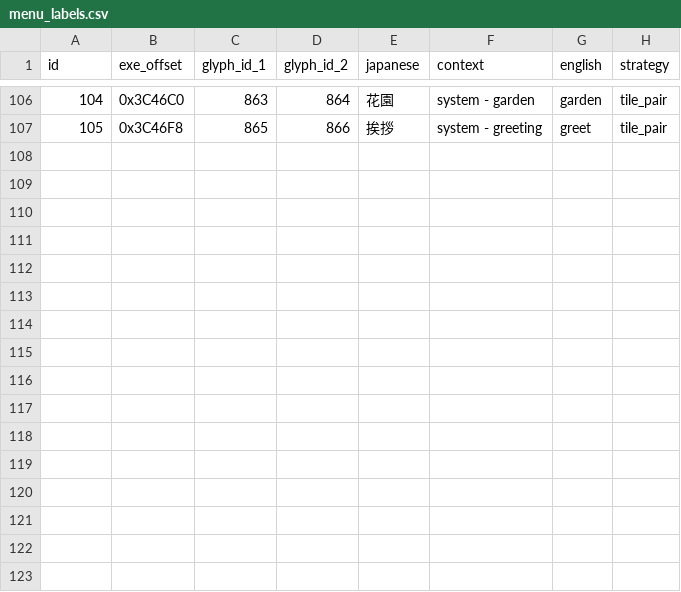
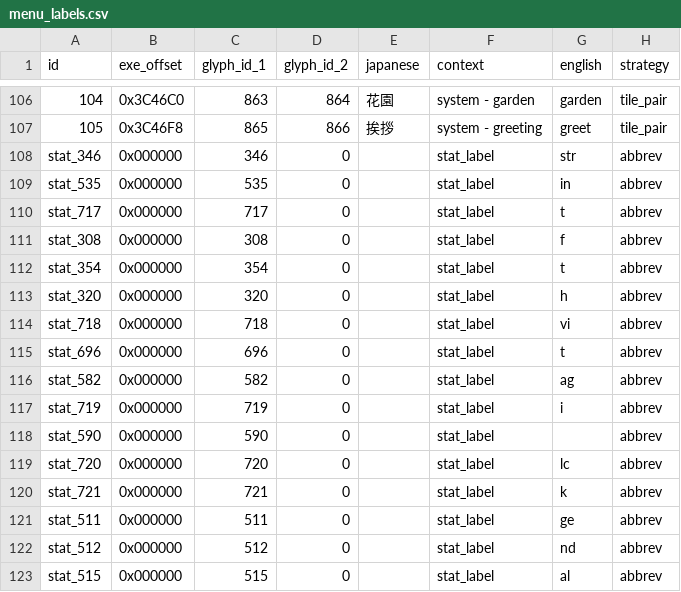
Before and after one commit to Fabulu/Busin0Translation, a CSV file: data/menu_labels.csv, drawn as a sheet; only a part is shown, gaps mark what is left out; the diff names each change by its address in the sheet, - before the commit and + after, or states it on an @@ line.

```diff
--- a/data/menu_labels.csv
+++ b/data/menu_labels.csv
+row 108: stat_346 | 0x000000 | 346 | 0 |  | stat_label | str | abbrev
+row 109: stat_535 | 0x000000 | 535 | 0 |  | stat_label | in | abbrev
+row 110: stat_717 | 0x000000 | 717 | 0 |  | stat_label | t | abbrev
+row 111: stat_308 | 0x000000 | 308 | 0 |  | stat_label | f | abbrev
+row 112: stat_354 | 0x000000 | 354 | 0 |  | stat_label | t | abbrev
+row 113: stat_320 | 0x000000 | 320 | 0 |  | stat_label | h | abbrev
+row 114: stat_718 | 0x000000 | 718 | 0 |  | stat_label | vi | abbrev
+row 115: stat_696 | 0x000000 | 696 | 0 |  | stat_label | t | abbrev
+row 116: stat_582 | 0x000000 | 582 | 0 |  | stat_label | ag | abbrev
+row 117: stat_719 | 0x000000 | 719 | 0 |  | stat_label | i | abbrev
+row 118: stat_590 | 0x000000 | 590 | 0 |  | stat_label |  | abbrev
+row 119: stat_720 | 0x000000 | 720 | 0 |  | stat_label | lc | abbrev
+row 120: stat_721 | 0x000000 | 721 | 0 |  | stat_label | k | abbrev
+row 121: stat_511 | 0x000000 | 511 | 0 |  | stat_label | ge | abbrev
+row 122: stat_512 | 0x000000 | 512 | 0 |  | stat_label | nd | abbrev
+row 123: stat_515 | 0x000000 | 515 | 0 |  | stat_label | al | abbrev
```
Also changed, not shown: 3 other files.
